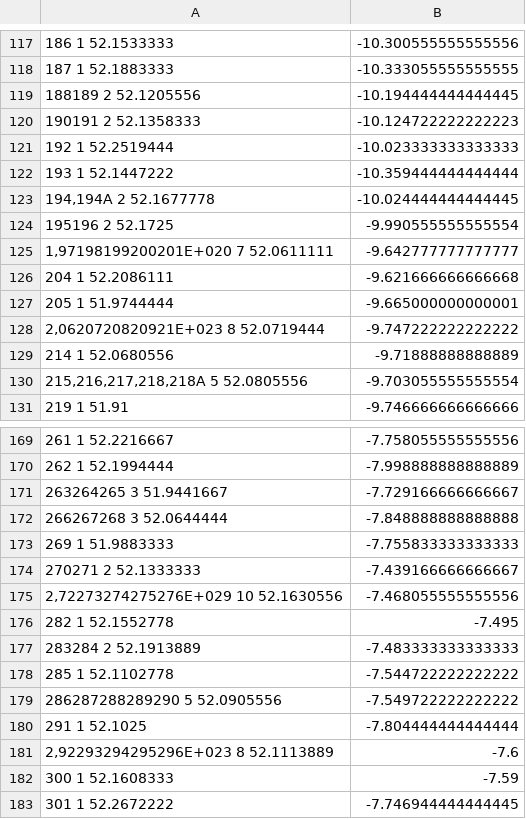
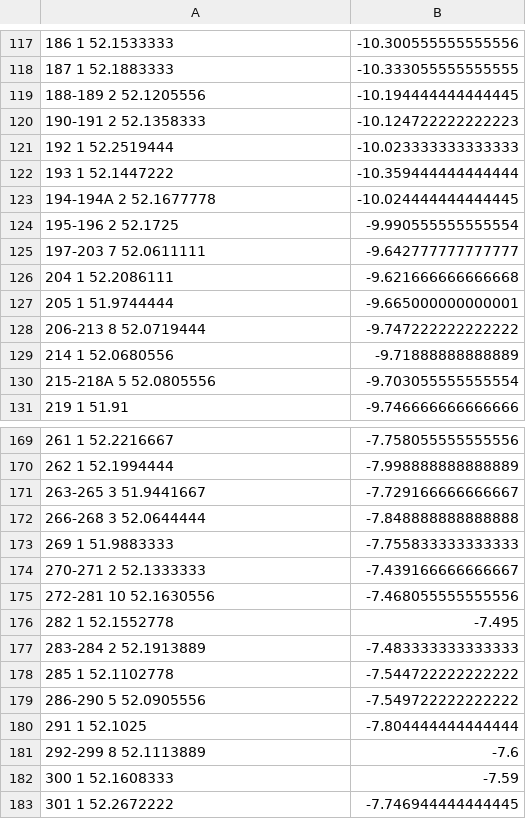
Before and after one commit to ogi-ogham/oghamaps, a CSV file: analysis/data/raw_data/2020-01-10_townlandsxy.csv, drawn as a sheet; only a part is shown, gaps mark what is left out; the diff covers the shown part only; the diff names each change by its address in the sheet, - before the commit and + after, or states it on an @@ line.

```diff
--- a/analysis/data/raw_data/2020-01-10_townlandsxy.csv
+++ b/analysis/data/raw_data/2020-01-10_townlandsxy.csv
-A119: 188189 2 52.1205556
+A119: 188-189 2 52.1205556
-A120: 190191 2 52.1358333
+A120: 190-191 2 52.1358333
-A123: 194,194A 2 52.1677778
+A123: 194-194A 2 52.1677778
-A124: 195196 2 52.1725
+A124: 195-196 2 52.1725
-A125: 1,97198199200201E+020 7 52.0611111
+A125: 197-203 7 52.0611111
-A128: 2,0620720820921E+023 8 52.0719444
+A128: 206-213 8 52.0719444
-A130: 215,216,217,218,218A 5 52.0805556
+A130: 215-218A 5 52.0805556
-A171: 263264265 3 51.9441667
+A171: 263-265 3 51.9441667
-A172: 266267268 3 52.0644444
+A172: 266-268 3 52.0644444
-A174: 270271 2 52.1333333
+A174: 270-271 2 52.1333333
-A175: 2,72273274275276E+029 10 52.1630556
+A175: 272-281 10 52.1630556
-A177: 283284 2 52.1913889
+A177: 283-284 2 52.1913889
-A179: 286287288289290 5 52.0905556
+A179: 286-290 5 52.0905556
-A181: 2,92293294295296E+023 8 52.1113889
+A181: 292-299 8 52.1113889
```
Also changed, not shown: 34 edited cells elsewhere in this file, 25 other files.
